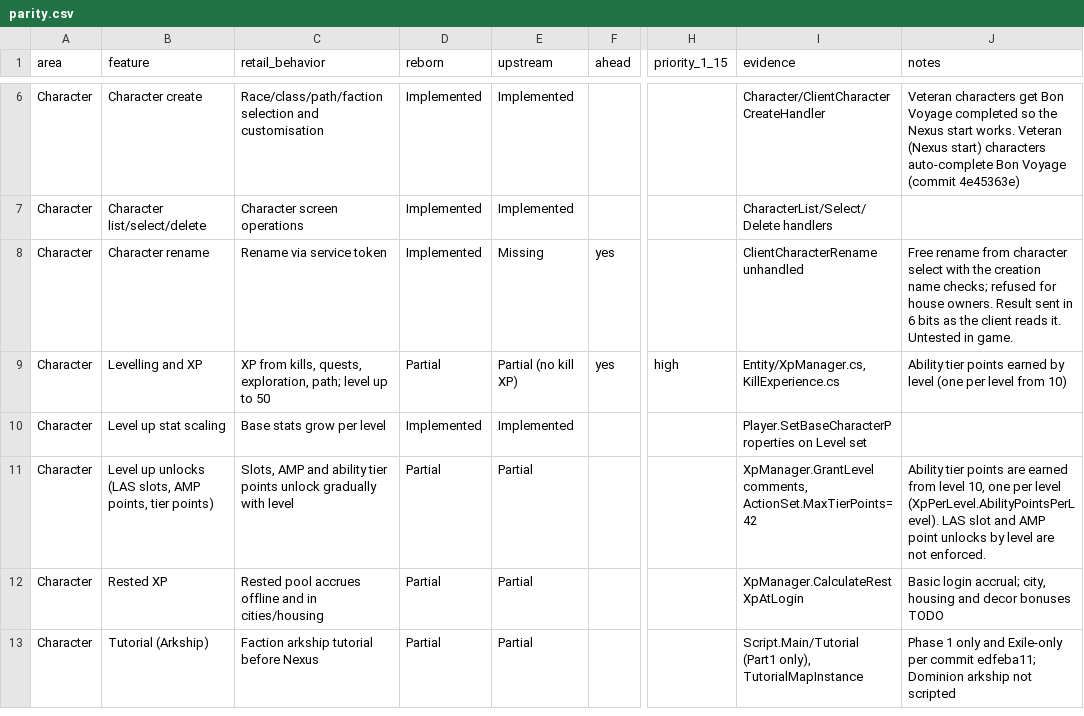
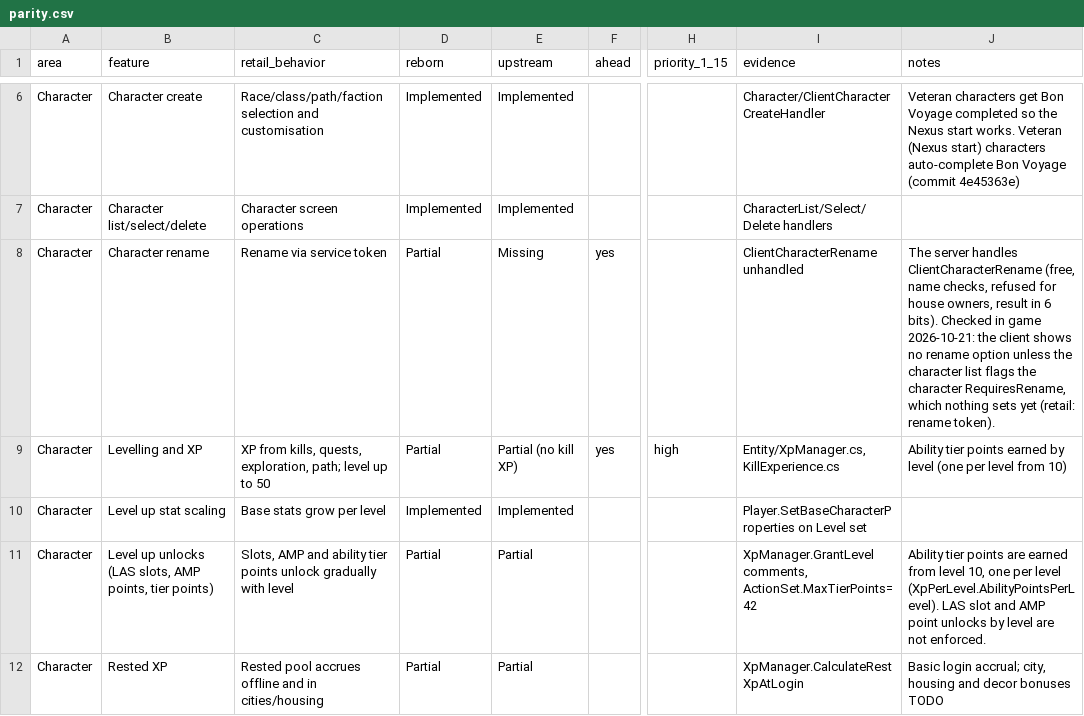
Before and after one commit to th3bluecarp/nexus-reborn, a CSV file: docs/reborn/parity.csv, drawn as a sheet; only a part is shown, gaps mark what is left out; the shorter side is filled out with more unchanged rows; the diff names each change by its address in the sheet, - before the commit and + after, or states it on an @@ line.

```diff
--- a/docs/reborn/parity.csv
+++ b/docs/reborn/parity.csv
-D8 (reborn): Implemented
+D8 (reborn): Partial
-J8 (notes): Free rename from character select with the creation name checks; refused for house owners. Result sent in 6 bits as the client reads it. Untested in game.
+J8 (notes): The server handles ClientCharacterRename (free, name checks, refused for house owners, result in 6 bits). Checked in game 2026-10-21: the client shows no rename option unless the character list flags the character RequiresRename, which nothing sets yet (retail: rename token).
```
Also changed, not shown: 1 other file.
